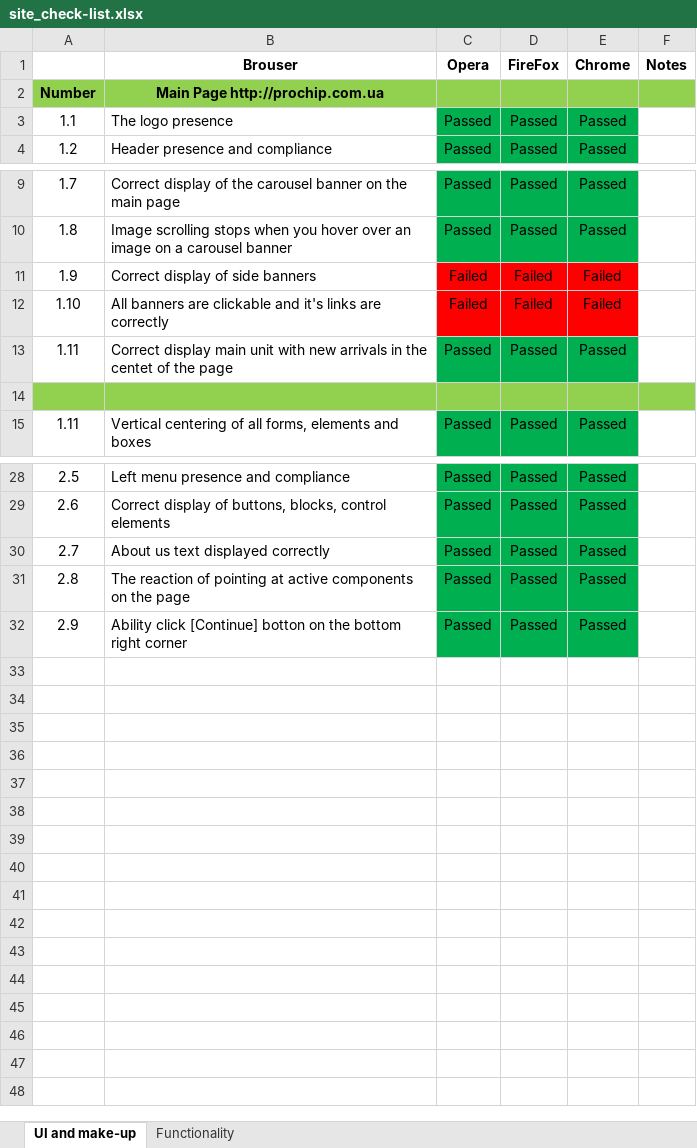
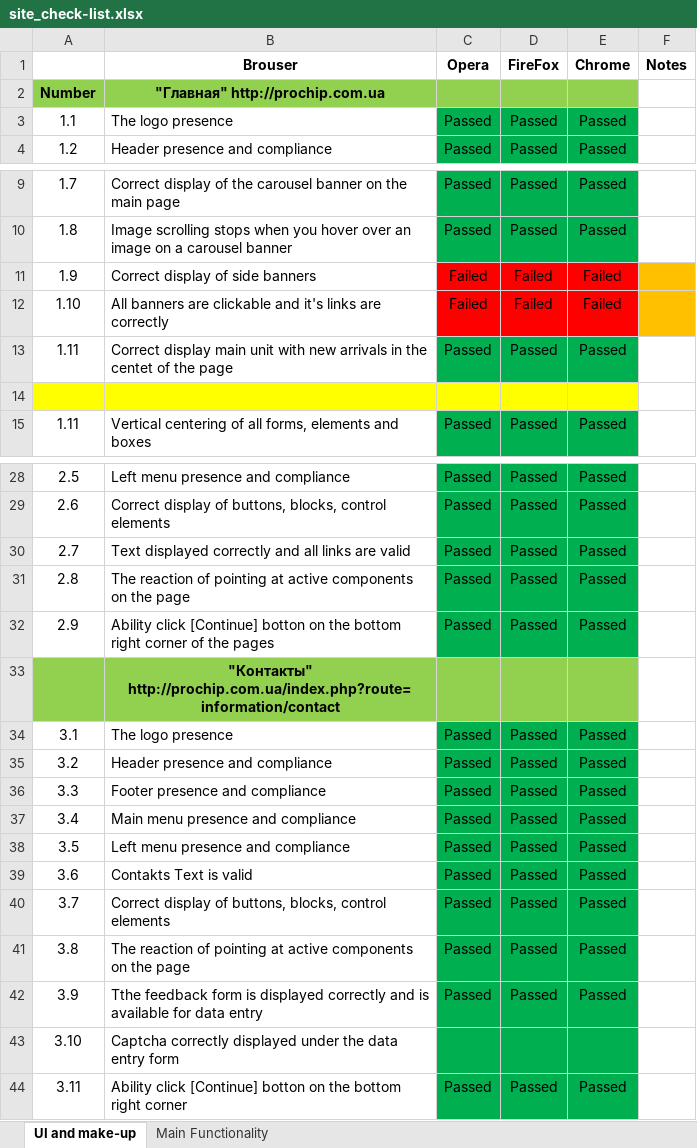
Before and after one commit to srtranger/Tests-prochip.com.ua, an Excel workbook: site_check-list.xlsx, sheet UI and make-up, drawn as a sheet; only a part is shown, gaps mark what is left out; values as stored, in another font and other column widths than the file's, no borders; the diff covers the shown part only; the diff names each change by its address in the sheet, - before the commit and + after, or states it on an @@ line.

```diff
--- a/site_check-list.xlsx (sheet UI and make-up)
+++ b/site_check-list.xlsx (sheet UI and make-up)
-sheet tab: Functionality
+sheet tab: Main Functionality
-B2 (Brouser): Main Page http://prochip.com.ua
+B2 (Brouser): "Главная" http://prochip.com.ua
-F2 fill: #92D050
+F2 fill: none
-F11:F12 fill: none
+F11:F12 fill: #FFC000
-A14:E14 fill: #92D050
+A14:E14 fill: #FFFF00
-F14 fill: #92D050
+F14 fill: none
-B30 (Brouser): About us text displayed correctly
+B30 (Brouser): Text displayed correctly and all links are valid
-B32 (Brouser): …right corner
+B32 (Brouser): …right corner of the pages
+row 33:  | "Контакты" http://prochip.com.ua/index.php?route=information/contact
+row 34: 3.1 | The logo presence | Passed | Passed | Passed
+row 35: 3.2 | Header presence and сompliance | Passed | Passed | Passed
+row 36: 3.3 | Footer presence and сompliance | Passed | Passed | Passed
+row 37: 3.4 | Main menu presence and compliance | Passed | Passed | Passed
+row 38: 3.5 | Left menu presence and compliance | Passed | Passed | Passed
+row 39: 3.6 | Contakts Text is valid | Passed | Passed | Passed
+row 40: 3.7 | Correct display of buttons, blocks, control elements | Passed | Passed | Passed
+row 41: 3.8 | The reaction of pointing at active components on the page | Passed | Passed | Passed
+row 42: 3.9 | Tthe feedback form is displayed correctly and is available for data entry | Passed | Passed | Passed
+row 43: 3.10 | Сaptcha сorrectly displayed under the data entry form
+row 44: 3.11 | Ability click [Continue] botton on the bottom right corner | Passed | Passed | Passed
```
Also changed, not shown: 1 edited cell and cell formats elsewhere in this sheet, sheet Main Functionality.
